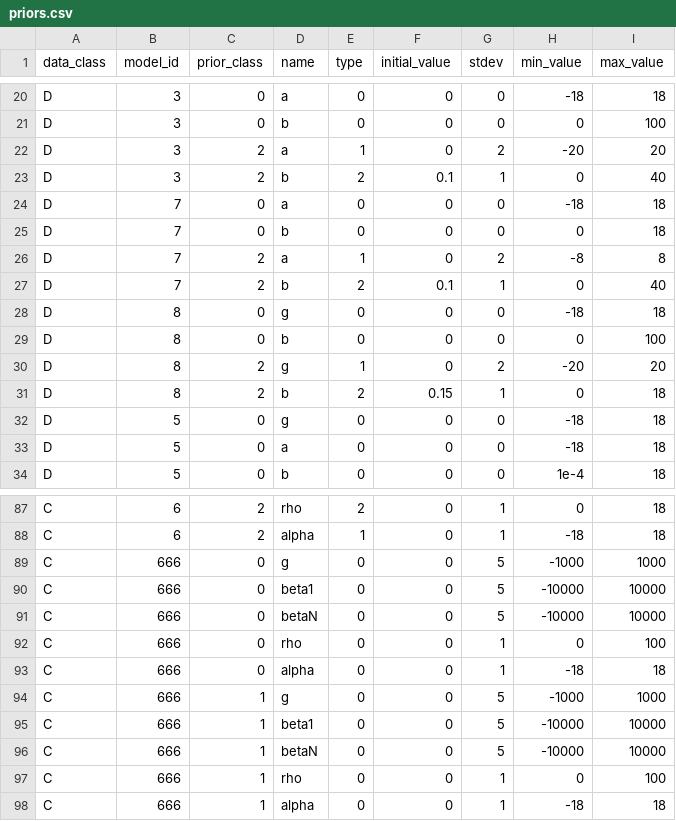
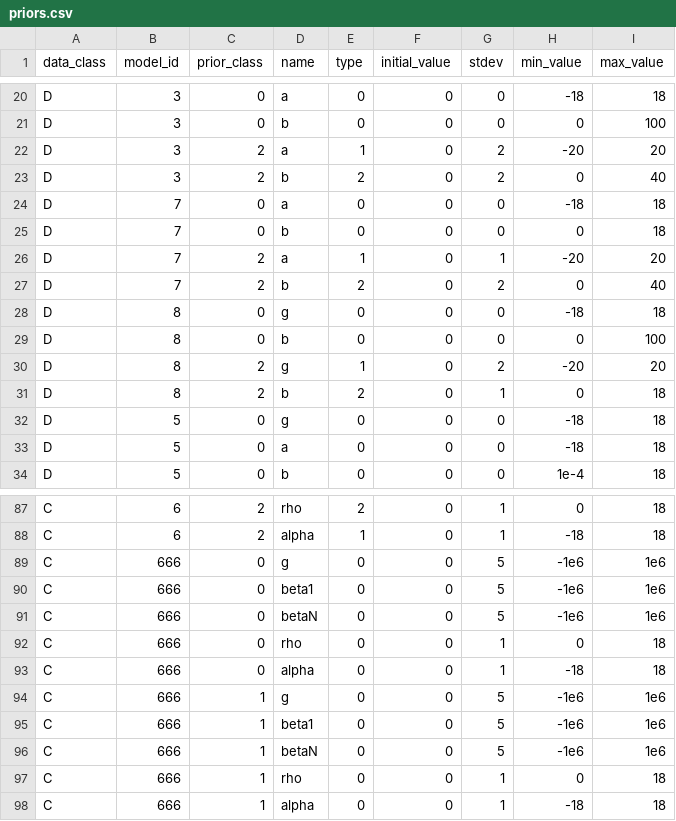
Before and after one commit to shapiromatron/bmds, a CSV file: bmds/bmds3/types/priors.csv, drawn as a sheet; only a part is shown, gaps mark what is left out.

```diff
--- a/bmds/bmds3/types/priors.csv
+++ b/bmds/bmds3/types/priors.csv
@@ -22,7 +22,7 @@ D,3,0,b,0,0,0,0,100
 D,3,2,a,1,0,2,-20,20
-D,3,2,b,2,0.1,1,0,40
+D,3,2,b,2,0,2,0,40
 D,7,0,a,0,0,0,-18,18
 D,7,0,b,0,0,0,0,18
-D,7,2,a,1,0,2,-8,8
-D,7,2,b,2,0.1,1,0,40
+D,7,2,a,1,0,1,-20,20
+D,7,2,b,2,0,2,0,40
 D,8,0,g,0,0,0,-18,18
@@ -30,3 +30,3 @@ D,8,0,b,0,0,0,0,100
 D,8,2,g,1,0,2,-20,20
-D,8,2,b,2,0.15,1,0,18
+D,8,2,b,2,0,1,0,18
 D,5,0,g,0,0,0,-18,18
@@ -88,11 +88,11 @@ C,6,2,rho,2,0,1,0,18
 C,6,2,alpha,1,0,1,-18,18
-C,666,0,g,0,0,5,-1000,1000
-C,666,0,beta1,0,0,5,-10000,10000
-C,666,0,betaN,0,0,5,-10000,10000
-C,666,0,rho,0,0,1,0,100
+C,666,0,g,0,0,5,-1e6,1e6
+C,666,0,beta1,0,0,5,-1e6,1e6
+C,666,0,betaN,0,0,5,-1e6,1e6
+C,666,0,rho,0,0,1,0,18
 C,666,0,alpha,0,0,1,-18,18
-C,666,1,g,0,0,5,-1000,1000
-C,666,1,beta1,0,0,5,-10000,10000
-C,666,1,betaN,0,0,5,-10000,10000
-C,666,1,rho,0,0,1,0,100
+C,666,1,g,0,0,5,-1e6,1e6
+C,666,1,beta1,0,0,5,-1e6,1e6
+C,666,1,betaN,0,0,5,-1e6,1e6
+C,666,1,rho,0,0,1,0,18
 C,666,1,alpha,0,0,1,-18,18
```
Also changed, not shown: 3 other files.
